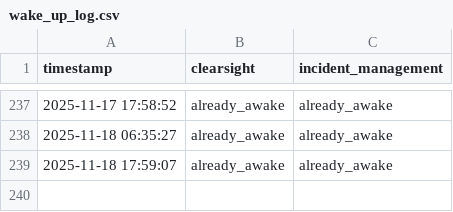
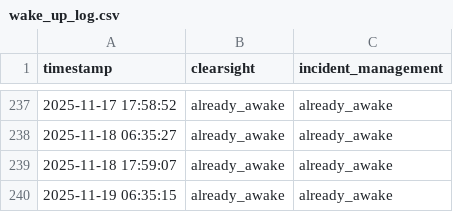
Before and after one commit to FRAGGERR/streamlit-wake-up-bot, a CSV file: wake_up_log.csv, drawn as a sheet; only a part is shown, gaps mark what is left out; the diff names each change by its address in the sheet, - before the commit and + after, or states it on an @@ line.

```diff
--- a/wake_up_log.csv
+++ b/wake_up_log.csv
+row 240: 2025-11-19 06:35:15 | already_awake | already_awake
```
